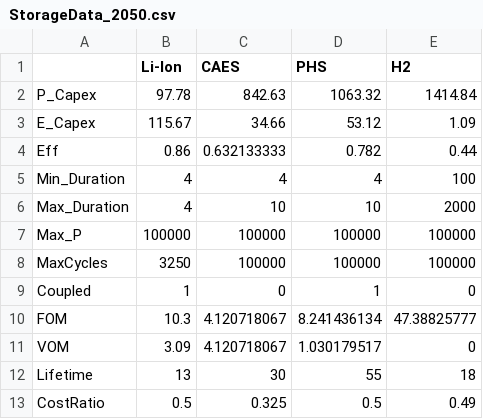
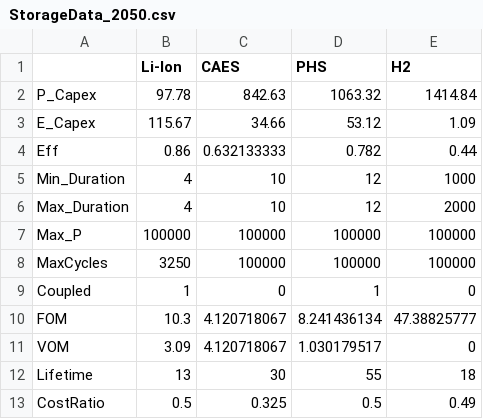
Before and after one commit to SebastianManriqueM/sdom_togo, a CSV file: data/sample_data/StorageData_2050.csv, drawn as a sheet.

Commit message:
Expand module 2 sample input documentation

```diff
--- a/data/sample_data/StorageData_2050.csv
+++ b/data/sample_data/StorageData_2050.csv
@@ -4,4 +4,4 @@ E_Capex,115.67,34.66,53.12,1.09
 Eff,0.86,0.632133333,0.782,0.44
-Min_Duration,4,4,4,100
-Max_Duration,4,10,10,2000
+Min_Duration,4,10,12,1000
+Max_Duration,4,10,12,2000
 Max_P,100000,100000,100000,100000
```
Also changed, not shown: 2 other files.
